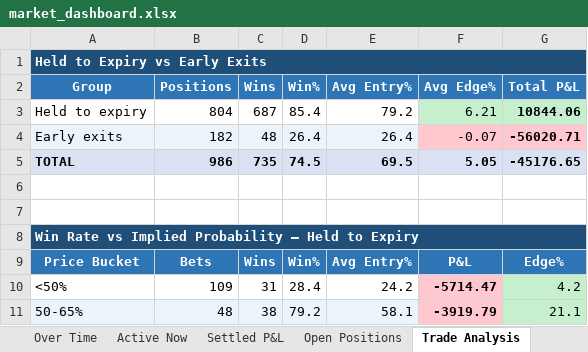
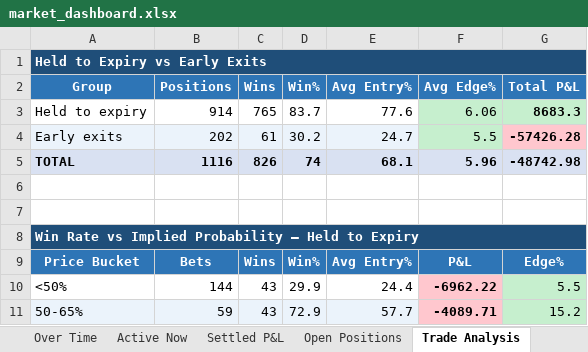
Before and after one commit to kerry-zhang/pykalshi, an Excel workbook: market_dashboard.xlsx, sheet Trade Analysis, drawn as a sheet; only a part is shown; values as stored, in another font and other column widths than the file's, no borders; charts and pictures not drawn; the diff covers the shown part only; the diff names each change by its address in the sheet, - before the commit and + after, or states it on an @@ line.

```diff
--- a/market_dashboard.xlsx (sheet Trade Analysis)
+++ b/market_dashboard.xlsx (sheet Trade Analysis)
-B3 (Positions): 804
+B3 (Positions): 914
-C3 (Wins): 687
+C3 (Wins): 765
-D3 (Win%): 85.4
+D3 (Win%): 83.7
-E3 (Avg Entry%): 79.2
+E3 (Avg Entry%): 77.6
-F3 (Avg Edge%): 6.21
+F3 (Avg Edge%): 6.06
-G3 (Total P&L): 10844.06
+G3 (Total P&L): 8683.3
-B4 (Positions): 182
+B4 (Positions): 202
-C4 (Wins): 48
+C4 (Wins): 61
-D4 (Win%): 26.4
+D4 (Win%): 30.2
-E4 (Avg Entry%): 26.4
+E4 (Avg Entry%): 24.7
-F4 (Avg Edge%): -0.07
+F4 (Avg Edge%): 5.5
-F4 fill: #FFC7CE
+F4 fill: #C6EFCE
-G4 (Total P&L): -56020.71
+G4 (Total P&L): -57426.28
-B5 (Positions): 986
+B5 (Positions): 1116
-C5 (Wins): 735
+C5 (Wins): 826
-D5 (Win%): 74.5
+D5 (Win%): 74
-E5 (Avg Entry%): 69.5
+E5 (Avg Entry%): 68.1
-F5 (Avg Edge%): 5.05
+F5 (Avg Edge%): 5.96
-G5 (Total P&L): -45176.65
+G5 (Total P&L): -48742.98
-B10 (Positions): 109
+B10 (Positions): 144
-C10 (Wins): 31
+C10 (Wins): 43
-D10 (Win%): 28.4
+D10 (Win%): 29.9
-E10 (Avg Entry%): 24.2
+E10 (Avg Entry%): 24.4
-F10 (Avg Edge%): -5714.47
+F10 (Avg Edge%): -6962.22
-G10 (Total P&L): 4.2
+G10 (Total P&L): 5.5
-B11 (Positions): 48
+B11 (Positions): 59
-C11 (Wins): 38
+C11 (Wins): 43
-D11 (Win%): 79.2
+D11 (Win%): 72.9
-E11 (Avg Entry%): 58.1
+E11 (Avg Entry%): 57.7
-F11 (Avg Edge%): -3919.79
+F11 (Avg Edge%): -4089.71
-G11 (Total P&L): 21.1
+G11 (Total P&L): 15.2
```
Also changed, not shown: 50 edited cells and cell formats elsewhere in this sheet, sheet Settled P&L, sheet Over Time, sheet Open Positions, sheet By Category, sheet Active Now, charts or pictures, 1 other file.
